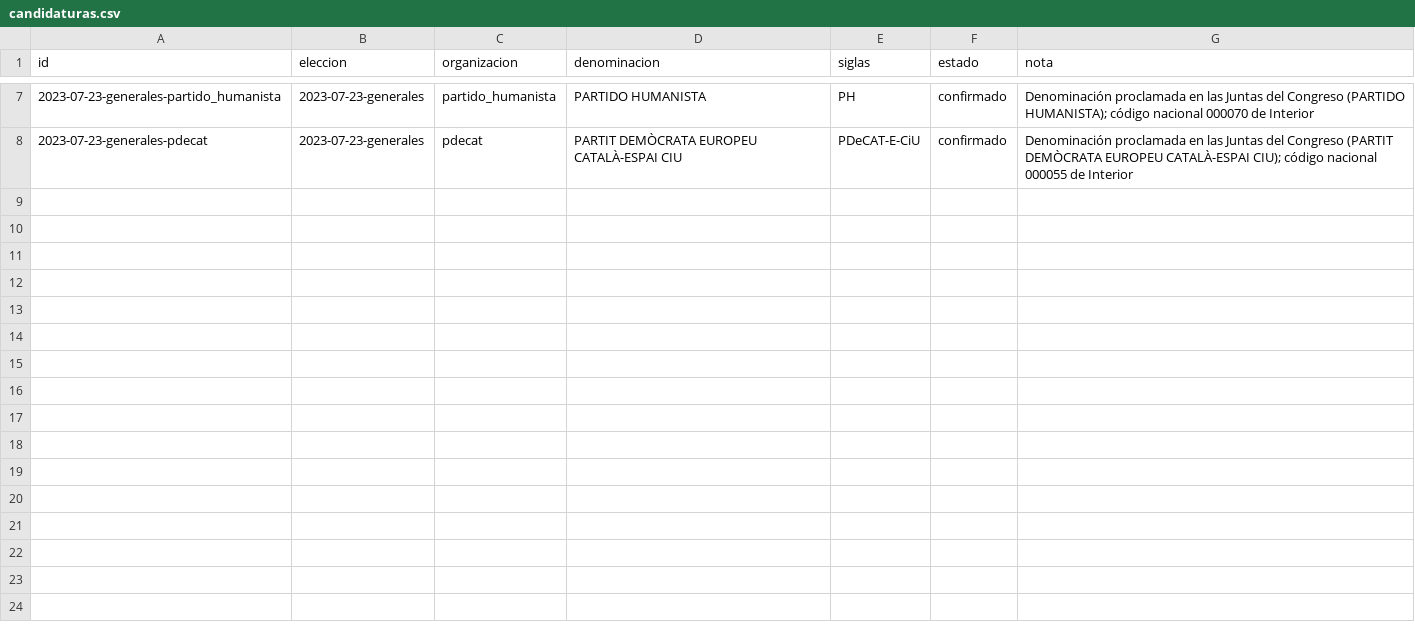
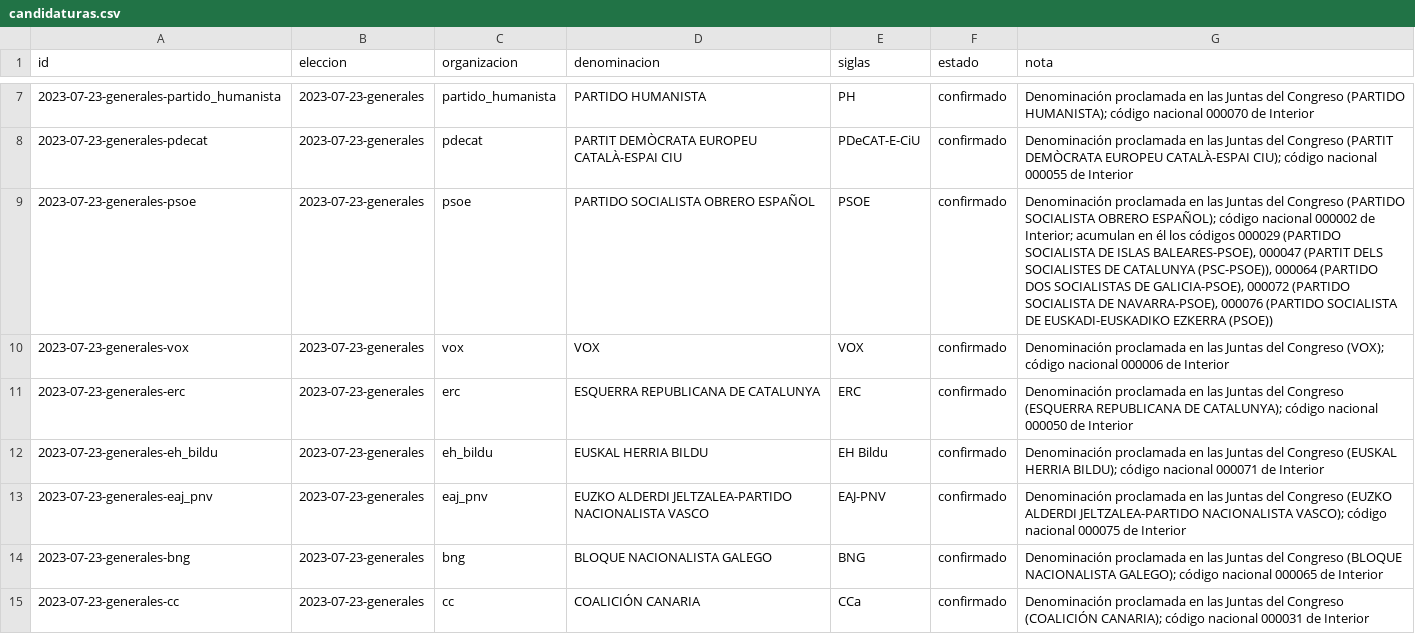
Before and after one commit to xavierguinotcanelles/partidos, a CSV file: datos/csv/candidaturas.csv, drawn as a sheet; only a part is shown, gaps mark what is left out.

```diff
--- a/datos/csv/candidaturas.csv
+++ b/datos/csv/candidaturas.csv
@@ -8 +8,8 @@ id,eleccion,organizacion,denominacion,siglas,estado,nota
 2023-07-23-generales-pdecat,2023-07-23-generales,pdecat,PARTIT DEMÒCRATA EUROPEU CATALÀ-ESPAI CIU,PDeCAT-E-CiU,confirmado,Denominación proclamada en las Juntas del Congreso (PARTIT DEMÒCRATA EUROPEU CATALÀ-ESPAI CIU); código nacional 000055 de Interior
+2023-07-23-generales-psoe,2023-07-23-generales,psoe,PARTIDO SOCIALISTA OBRERO ESPAÑOL,PSOE,confirmado,"Denominación proclamada en las Juntas del Congreso (PARTIDO SOCIALISTA OBRERO ESPAÑOL); código nacional 000002 de Interior; acumulan en él los códigos 000029 (PARTIDO SOCIALISTA DE ISLAS BALEARES-PSOE), 000047 (PARTIT DELS SOCIALISTES DE CATALUNYA (PSC-PSOE)), 000064 (PARTIDO DOS SOCIALISTAS DE GALICIA-PSOE), 000072 (PARTIDO SOCIALISTA DE NAVARRA-PSOE), 000076 (PARTIDO SOCIALISTA DE EUSKADI-EUSKADIKO EZKERRA (PSOE))"
+2023-07-23-generales-vox,2023-07-23-generales,vox,VOX,VOX,confirmado,Denominación proclamada en las Juntas del Congreso (VOX); código nacional 000006 de Interior
+2023-07-23-generales-erc,2023-07-23-generales,erc,ESQUERRA REPUBLICANA DE CATALUNYA,ERC,confirmado,Denominación proclamada en las Juntas del Congreso (ESQUERRA REPUBLICANA DE CATALUNYA); código nacional 000050 de Interior
+2023-07-23-generales-eh_bildu,2023-07-23-generales,eh_bildu,EUSKAL HERRIA BILDU,EH Bildu,confirmado,Denominación proclamada en las Juntas del Congreso (EUSKAL HERRIA BILDU); código nacional 000071 de Interior
+2023-07-23-generales-eaj_pnv,2023-07-23-generales,eaj_pnv,EUZKO ALDERDI JELTZALEA-PARTIDO NACIONALISTA VASCO,EAJ-PNV,confirmado,Denominación proclamada en las Juntas del Congreso (EUZKO ALDERDI JELTZALEA-PARTIDO NACIONALISTA VASCO); código nacional 000075 de Interior
+2023-07-23-generales-bng,2023-07-23-generales,bng,BLOQUE NACIONALISTA GALEGO,BNG,confirmado,Denominación proclamada en las Juntas del Congreso (BLOQUE NACIONALISTA GALEGO); código nacional 000065 de Interior
+2023-07-23-generales-cc,2023-07-23-generales,cc,COALICIÓN CANARIA,CCa,confirmado,Denominación proclamada en las Juntas del Congreso (COALICIÓN CANARIA); código nacional 000031 de Interior
```
Also changed, not shown: datos/csv/fuentes.csv, 19 other files.
